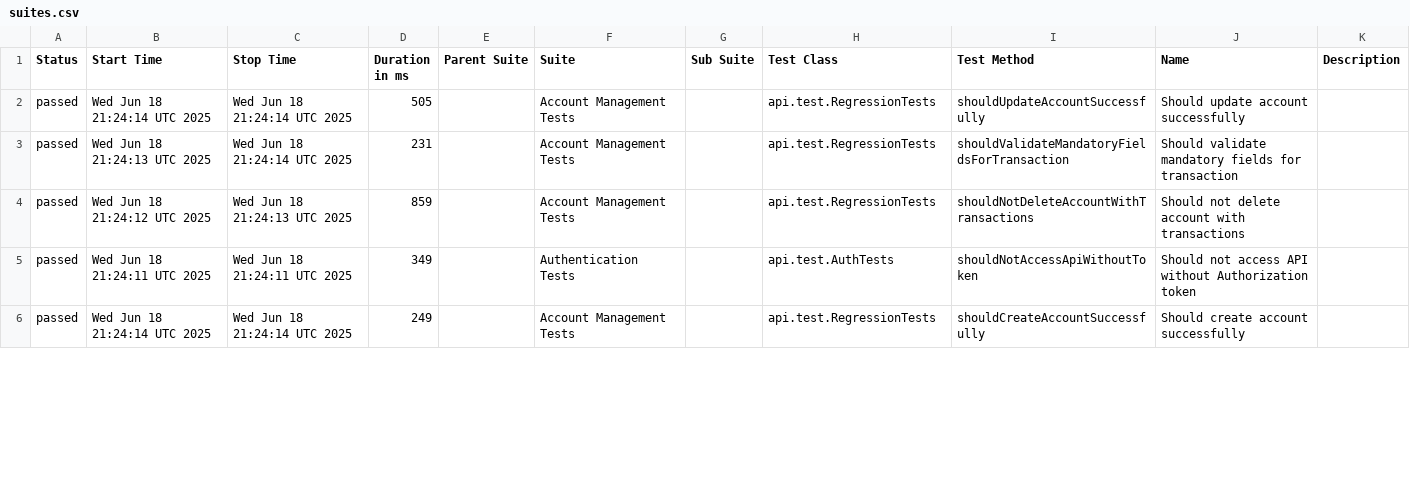
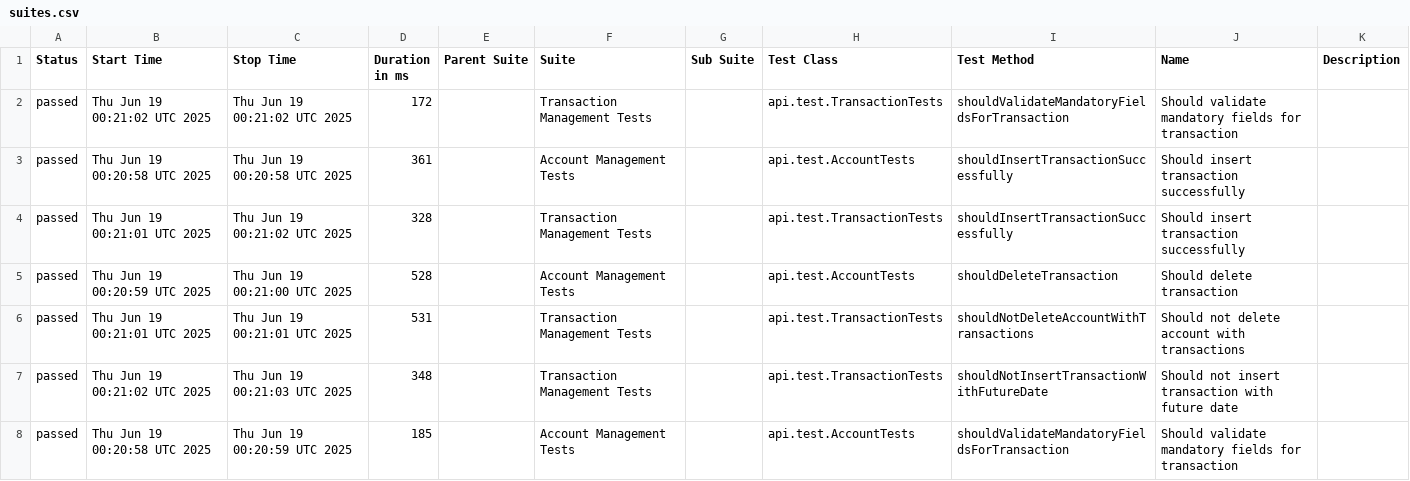
Before and after one commit to JosinaldoGJunior/java-automation-api, a CSV file: data/suites.csv, drawn as a sheet; only a part is shown; the diff covers the shown part only.

```diff
--- a/data/suites.csv
+++ b/data/suites.csv
@@ -1,6 +1,8 @@
 "Status","Start Time","Stop Time","Duration in ms","Parent Suite","Suite","Sub Suite","Test Class","Test Method","Name","Description"
-"passed","Wed Jun 18 21:24:14 UTC 2025","Wed Jun 18 21:24:14 UTC 2025","505","","Account Management Tests","","api.test.RegressionTests","shouldUpdateAccountSuccessfully","Should update account successfully",""
-"passed","Wed Jun 18 21:24:13 UTC 2025","Wed Jun 18 21:24:14 UTC 2025","231","","Account Management Tests","","api.test.RegressionTests","shouldValidateMandatoryFieldsForTransaction","Should validate mandatory fields for transaction",""
-"passed","Wed Jun 18 21:24:12 UTC 2025","Wed Jun 18 21:24:13 UTC 2025","859","","Account Management Tests","","api.test.RegressionTests","shouldNotDeleteAccountWithTransactions","Should not delete account with transactions",""
-"passed","Wed Jun 18 21:24:11 UTC 2025","Wed Jun 18 21:24:11 UTC 2025","349","","Authentication Tests","","api.test.AuthTests","shouldNotAccessApiWithoutToken","Should not access API without Authorization token",""
-"passed","Wed Jun 18 21:24:14 UTC 2025","Wed Jun 18 21:24:14 UTC 2025","249","","Account Management Tests","","api.test.RegressionTests","shouldCreateAccountSuccessfully","Should create account successfully",""
+"passed","Thu Jun 19 00:21:02 UTC 2025","Thu Jun 19 00:21:02 UTC 2025","172","","Transaction Management Tests","","api.test.TransactionTests","shouldValidateMandatoryFieldsForTransaction","Should validate mandatory fields for transaction",""
+"passed","Thu Jun 19 00:20:58 UTC 2025","Thu Jun 19 00:20:58 UTC 2025","361","","Account Management Tests","","api.test.AccountTests","shouldInsertTransactionSuccessfully","Should insert transaction successfully",""
+"passed","Thu Jun 19 00:21:01 UTC 2025","Thu Jun 19 00:21:02 UTC 2025","328","","Transaction Management Tests","","api.test.TransactionTests","shouldInsertTransactionSuccessfully","Should insert transaction successfully",""
+"passed","Thu Jun 19 00:20:59 UTC 2025","Thu Jun 19 00:21:00 UTC 2025","528","","Account Management Tests","","api.test.AccountTests","shouldDeleteTransaction","Should delete transaction",""
+"passed","Thu Jun 19 00:21:01 UTC 2025","Thu Jun 19 00:21:01 UTC 2025","531","","Transaction Management Tests","","api.test.TransactionTests","shouldNotDeleteAccountWithTransactions","Should not delete account with transactions",""
+"passed","Thu Jun 19 00:21:02 UTC 2025","Thu Jun 19 00:21:03 UTC 2025","348","","Transaction Management Tests","","api.test.TransactionTests","shouldNotInsertTransactionWithFutureDate","Should not insert transaction with future date",""
+"passed","Thu Jun 19 00:20:58 UTC 2025","Thu Jun 19 00:20:59 UTC 2025","185","","Account Management Tests","","api.test.AccountTests","shouldValidateMandatoryFieldsForTransaction","Should validate mandatory fields for transaction",""
```
Also changed, not shown: 3 added rows and 21 edited cells elsewhere in this file, 43 other files.
